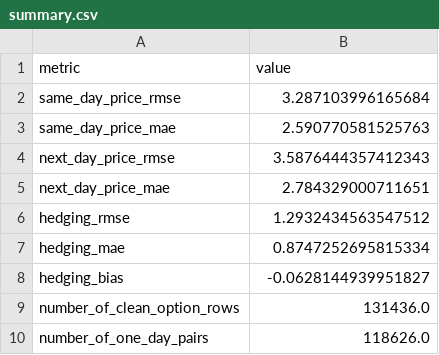
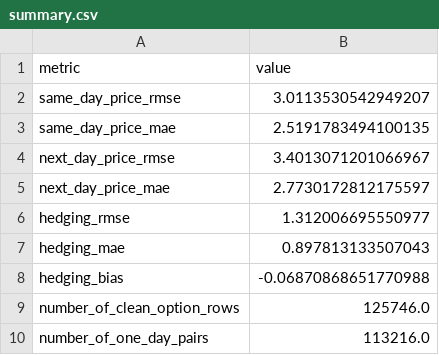
Before and after one commit to cxliuvictor/Exposition-to-NDEs, a CSV file: Codes/BS-IVF/bs_ivf_outputs/summary.csv, drawn as a sheet.

```diff
--- a/Codes/BS-IVF/bs_ivf_outputs/summary.csv
+++ b/Codes/BS-IVF/bs_ivf_outputs/summary.csv
@@ -1,10 +1,10 @@
 metric,value
-same_day_price_rmse,3.287103996165684
-same_day_price_mae,2.590770581525763
-next_day_price_rmse,3.5876444357412343
-next_day_price_mae,2.784329000711651
-hedging_rmse,1.2932434563547512
-hedging_mae,0.8747252695815334
-hedging_bias,-0.0628144939951827
-number_of_clean_option_rows,131436.0
-number_of_one_day_pairs,118626.0
+same_day_price_rmse,3.0113530542949207
+same_day_price_mae,2.5191783494100135
+next_day_price_rmse,3.4013071201066967
+next_day_price_mae,2.7730172812175597
+hedging_rmse,1.312006695550977
+hedging_mae,0.897813133507043
+hedging_bias,-0.06870868651770988
+number_of_clean_option_rows,125746.0
+number_of_one_day_pairs,113216.0
```
Also changed, not shown: Codes/BS-IVF/bs_ivf_outputs/daily_ivf_coefficients.csv, 2 other files.
